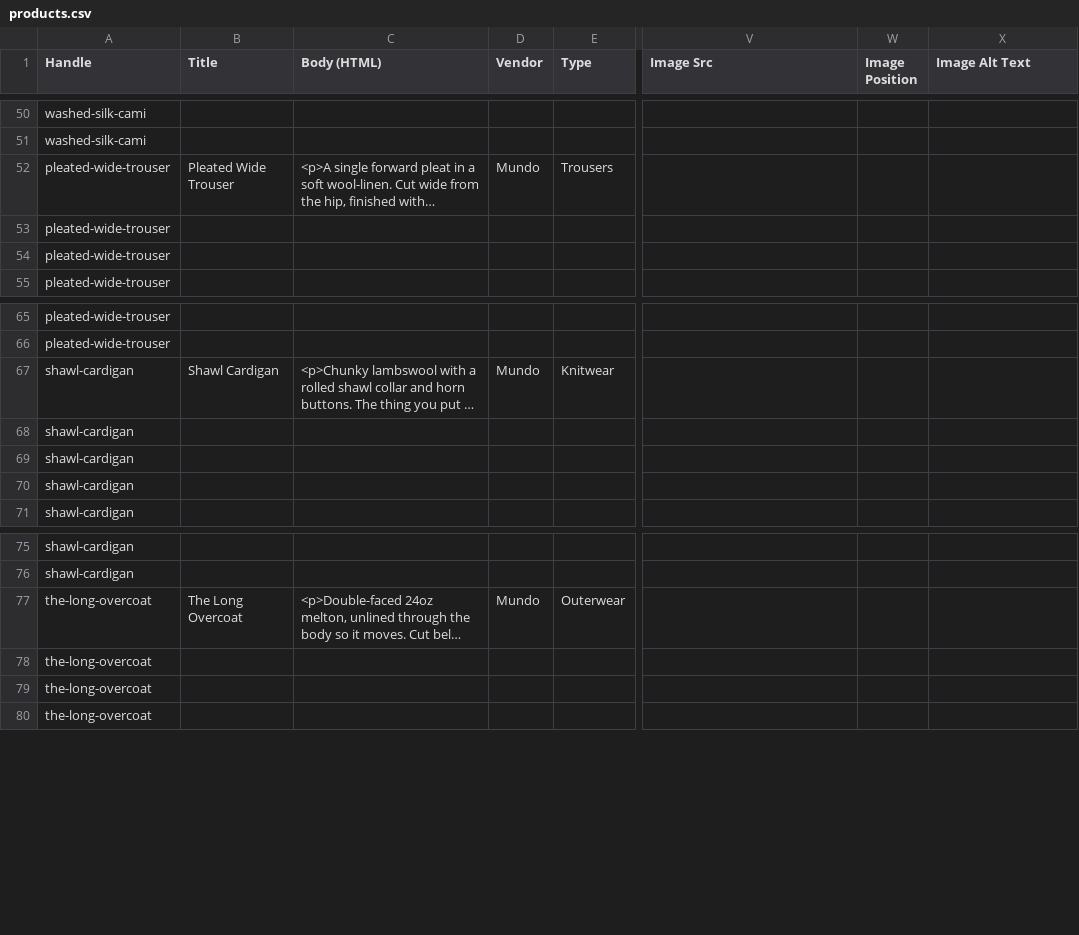
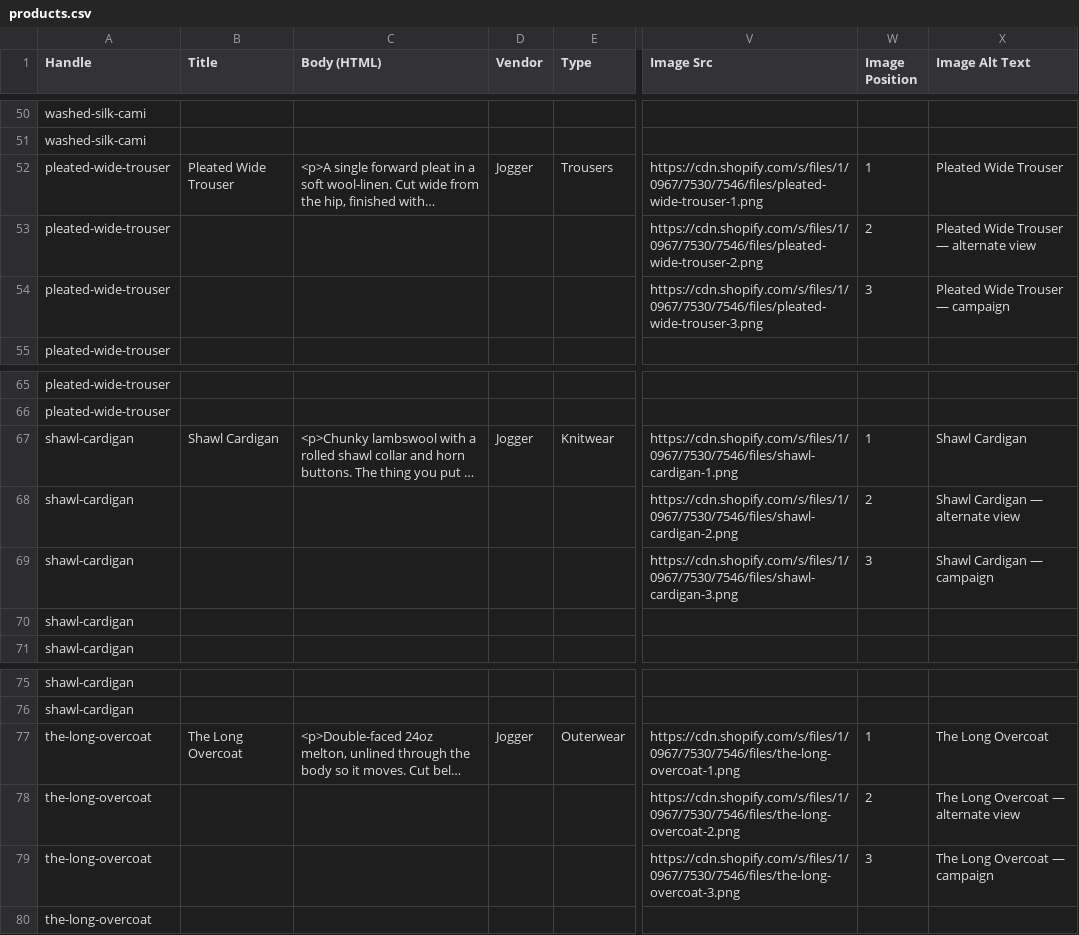
Before and after one commit to msouareth/jogger, a CSV file: demo/products.csv, drawn as a sheet; only a part is shown, gaps mark what is left out; long unchanged cells end in …; the diff covers the shown part only; the diff names each change by its address in the sheet, - before the commit and + after, or states it on an @@ line.

```diff
--- a/demo/products.csv
+++ b/demo/products.csv
-D52 (Vendor): Mundo
+D52 (Vendor): Jogger
-V52 (Image Src): (empty)
+V52 (Image Src): https://cdn.shopify.com/s/files/1/0967/7530/7546/files/pleated-wide-trouser-1.png
-W52 (Image Position): (empty)
+W52 (Image Position): 1
-X52 (Image Alt Text): (empty)
+X52 (Image Alt Text): Pleated Wide Trouser
-V53 (Image Src): (empty)
+V53 (Image Src): https://cdn.shopify.com/s/files/1/0967/7530/7546/files/pleated-wide-trouser-2.png
-W53 (Image Position): (empty)
+W53 (Image Position): 2
-X53 (Image Alt Text): (empty)
+X53 (Image Alt Text): Pleated Wide Trouser — alternate view
-V54 (Image Src): (empty)
+V54 (Image Src): https://cdn.shopify.com/s/files/1/0967/7530/7546/files/pleated-wide-trouser-3.png
-W54 (Image Position): (empty)
+W54 (Image Position): 3
-X54 (Image Alt Text): (empty)
+X54 (Image Alt Text): Pleated Wide Trouser — campaign
-D67 (Vendor): Mundo
+D67 (Vendor): Jogger
-V67 (Image Src): (empty)
+V67 (Image Src): https://cdn.shopify.com/s/files/1/0967/7530/7546/files/shawl-cardigan-1.png
-W67 (Image Position): (empty)
+W67 (Image Position): 1
-X67 (Image Alt Text): (empty)
+X67 (Image Alt Text): Shawl Cardigan
-V68 (Image Src): (empty)
+V68 (Image Src): https://cdn.shopify.com/s/files/1/0967/7530/7546/files/shawl-cardigan-2.png
-W68 (Image Position): (empty)
+W68 (Image Position): 2
-X68 (Image Alt Text): (empty)
+X68 (Image Alt Text): Shawl Cardigan — alternate view
-V69 (Image Src): (empty)
+V69 (Image Src): https://cdn.shopify.com/s/files/1/0967/7530/7546/files/shawl-cardigan-3.png
-W69 (Image Position): (empty)
+W69 (Image Position): 3
-X69 (Image Alt Text): (empty)
+X69 (Image Alt Text): Shawl Cardigan — campaign
-D77 (Vendor): Mundo
+D77 (Vendor): Jogger
-V77 (Image Src): (empty)
+V77 (Image Src): https://cdn.shopify.com/s/files/1/0967/7530/7546/files/the-long-overcoat-1.png
-W77 (Image Position): (empty)
+W77 (Image Position): 1
-X77 (Image Alt Text): (empty)
+X77 (Image Alt Text): The Long Overcoat
-V78 (Image Src): (empty)
+V78 (Image Src): https://cdn.shopify.com/s/files/1/0967/7530/7546/files/the-long-overcoat-2.png
-W78 (Image Position): (empty)
+W78 (Image Position): 2
-X78 (Image Alt Text): (empty)
+X78 (Image Alt Text): The Long Overcoat — alternate view
-V79 (Image Src): (empty)
+V79 (Image Src): https://cdn.shopify.com/s/files/1/0967/7530/7546/files/the-long-overcoat-3.png
-W79 (Image Position): (empty)
+W79 (Image Position): 3
-X79 (Image Alt Text): (empty)
+X79 (Image Alt Text): The Long Overcoat — campaign
```
Also changed, not shown: 50 edited cells elsewhere in this file, 43 other files.
